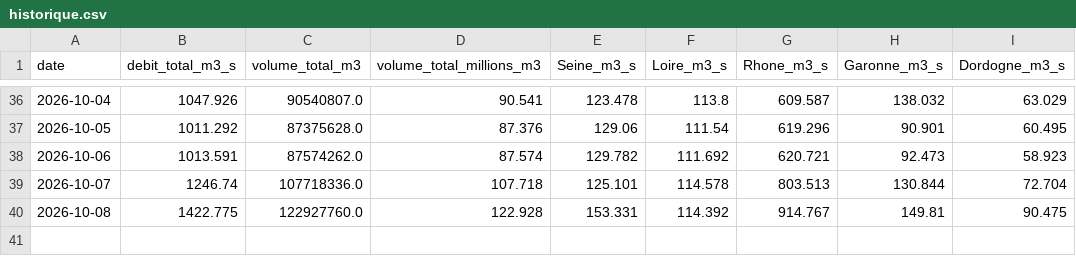
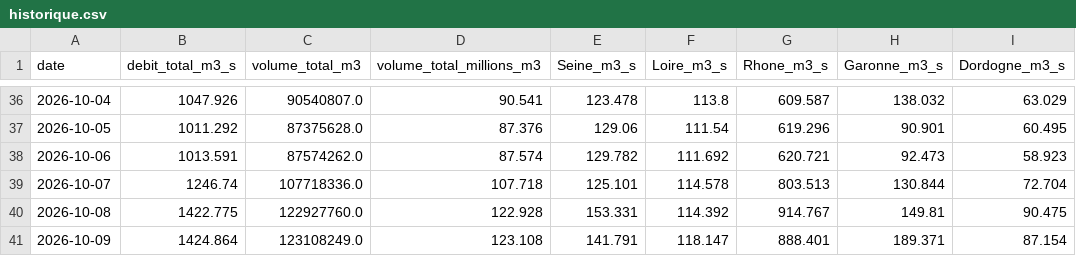
Before and after one commit to Franck222-cody/Compteur-eau-france-test, a CSV file: data/historique.csv, drawn as a sheet; only a part is shown, gaps mark what is left out.

```diff
--- a/data/historique.csv
+++ b/data/historique.csv
@@ -40 +40,2 @@ date,debit_total_m3_s,volume_total_m3,volume_total_millions_m3,Seine_m3_s,Loire_
 2026-10-08,1422.775,122927760.0,122.928,153.331,114.392,914.767,149.81,90.475
+2026-10-09,1424.864,123108249.0,123.108,141.791,118.147,888.401,189.371,87.154
```
Also changed, not shown: 1 other file.
